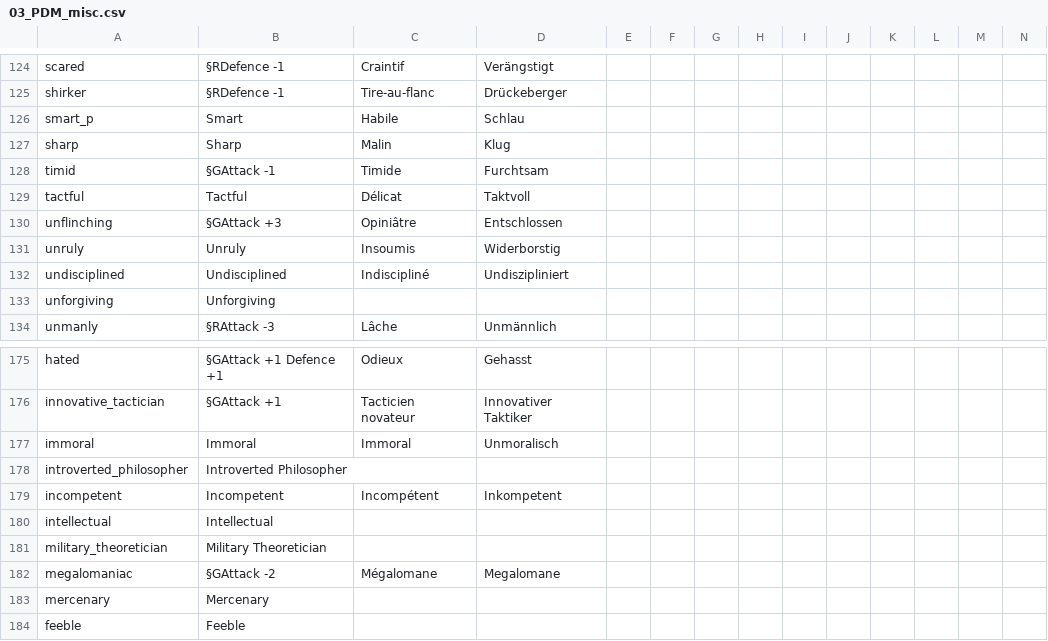
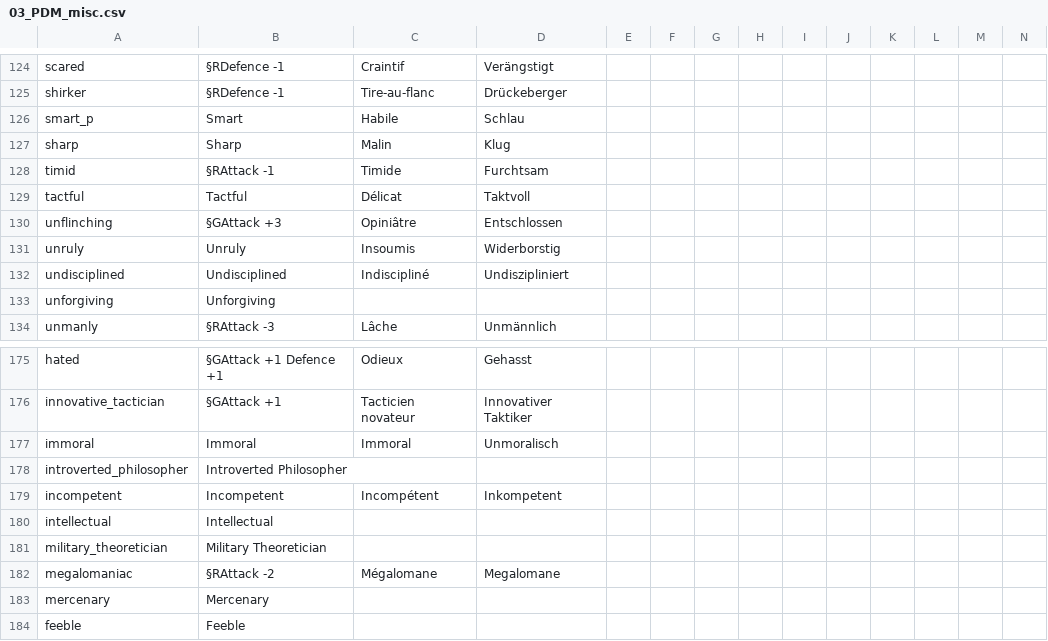
Before and after one commit to Robespeer/Basement-Cartographers-MP, a CSV file: localisation/03_PDM_misc.csv, drawn as a sheet; only a part is shown, gaps mark what is left out.

Commit message:
Update 03_PDM_misc.csv

```diff
--- a/localisation/03_PDM_misc.csv
+++ b/localisation/03_PDM_misc.csv
@@ -127,3 +127,3 @@ smart_p;Smart;Habile;Schlau;;;;;;;;;;;
 sharp;Sharp;Malin;Klug;;;;;;;;;;;
-timid; §GAttack -1;Timide;Furchtsam;;;;;;;;;;;
+timid; §RAttack -1;Timide;Furchtsam;;;;;;;;;;;
 tactful;Tactful;Délicat;Taktvoll;;;;;;;;;;;
@@ -181,3 +181,3 @@ intellectual;Intellectual;;;;;;;;;;;;;
 military_theoretician;Military Theoretician;;;;;;;;;;;;;
-megalomaniac; §GAttack -2;Mégalomane;Megalomane;;;;;;;;;;;
+megalomaniac; §RAttack -2;Mégalomane;Megalomane;;;;;;;;;;;
 mercenary;Mercenary;;;;;;;;;;;;;
```
